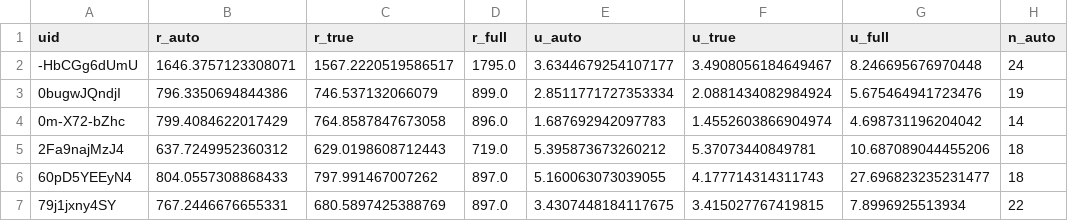
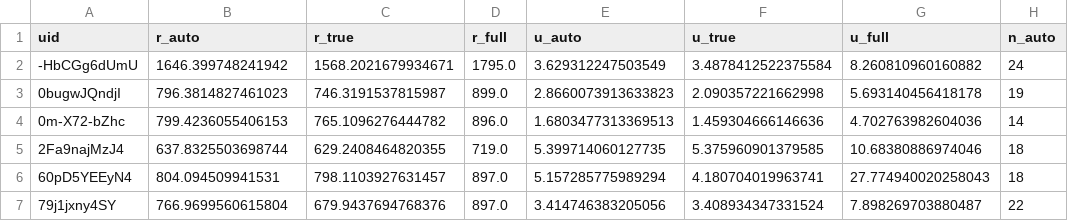
Before and after one commit to atarr3/campvideo-data, a CSV file: results/summary_results.csv, drawn as a sheet; only a part is shown; the diff covers the shown part only; the diff names each change by its address in the sheet, - before the commit and + after, or states it on an @@ line.

```diff
--- a/results/summary_results.csv
+++ b/results/summary_results.csv
-B2 (r_auto): 1646.3757123308071
+B2 (r_auto): 1646.399748241942
-C2 (r_true): 1567.2220519586517
+C2 (r_true): 1568.2021679934671
-E2 (u_auto): 3.6344679254107177
+E2 (u_auto): 3.629312247503549
-F2 (u_true): 3.4908056184649467
+F2 (u_true): 3.4878412522375584
-G2 (u_full): 8.246695676970448
+G2 (u_full): 8.260810960160882
-B3 (r_auto): 796.3350694844386
+B3 (r_auto): 796.3814827461023
-C3 (r_true): 746.537132066079
+C3 (r_true): 746.3191537815987
-E3 (u_auto): 2.8511771727353334
+E3 (u_auto): 2.8660073913633823
-F3 (u_true): 2.0881434082984924
+F3 (u_true): 2.090357221662998
-G3 (u_full): 5.675464941723476
+G3 (u_full): 5.693140456418178
-B4 (r_auto): 799.4084622017429
+B4 (r_auto): 799.4236055406153
-C4 (r_true): 764.8587847673058
+C4 (r_true): 765.1096276444782
-E4 (u_auto): 1.687692942097783
+E4 (u_auto): 1.6803477313369513
-F4 (u_true): 1.4552603866904974
+F4 (u_true): 1.459304666146636
-G4 (u_full): 4.698731196204042
+G4 (u_full): 4.702763982604036
-B5 (r_auto): 637.7249952360312
+B5 (r_auto): 637.8325503698744
-C5 (r_true): 629.0198608712443
+C5 (r_true): 629.2408464820355
-E5 (u_auto): 5.395873673260212
+E5 (u_auto): 5.399714060127735
-F5 (u_true): 5.37073440849781
+F5 (u_true): 5.375960901379585
-G5 (u_full): 10.687089044455206
+G5 (u_full): 10.68380886974046
-B6 (r_auto): 804.0557308868433
+B6 (r_auto): 804.094509941531
-C6 (r_true): 797.991467007262
+C6 (r_true): 798.1103927631457
-E6 (u_auto): 5.160063073039055
+E6 (u_auto): 5.157285775989294
-F6 (u_true): 4.177714314311743
+F6 (u_true): 4.180704019963741
-G6 (u_full): 27.696823235231477
+G6 (u_full): 27.774940020258043
-B7 (r_auto): 767.2446676655331
+B7 (r_auto): 766.9699560615804
-C7 (r_true): 680.5897425388769
+C7 (r_true): 679.9437694768376
-E7 (u_auto): 3.4307448184117675
+E7 (u_auto): 3.414746383205056
-F7 (u_true): 3.415027767419815
+F7 (u_true): 3.408934347331524
-G7 (u_full): 7.8996925513934
+G7 (u_full): 7.898269703880487
```
Also changed, not shown: 170 edited cells elsewhere in this file, results/facerec_results.csv, results/mood_results.csv, 7 other files.
